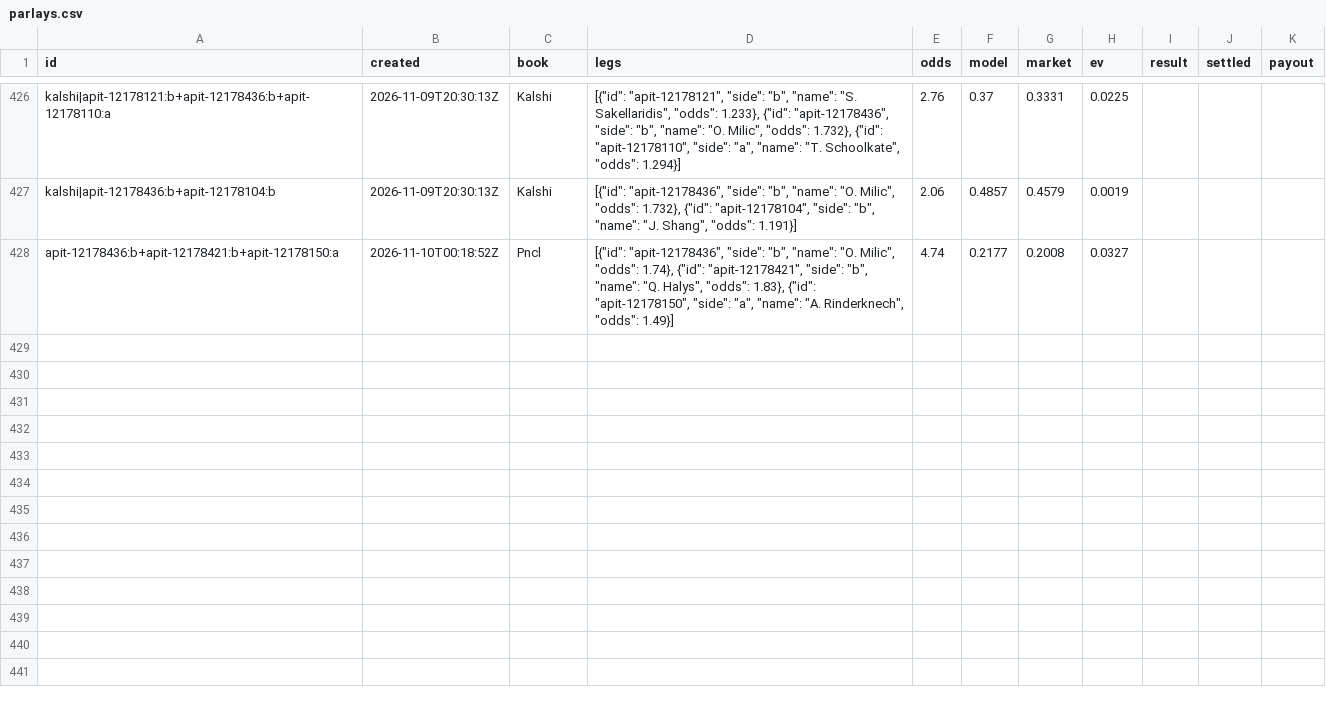
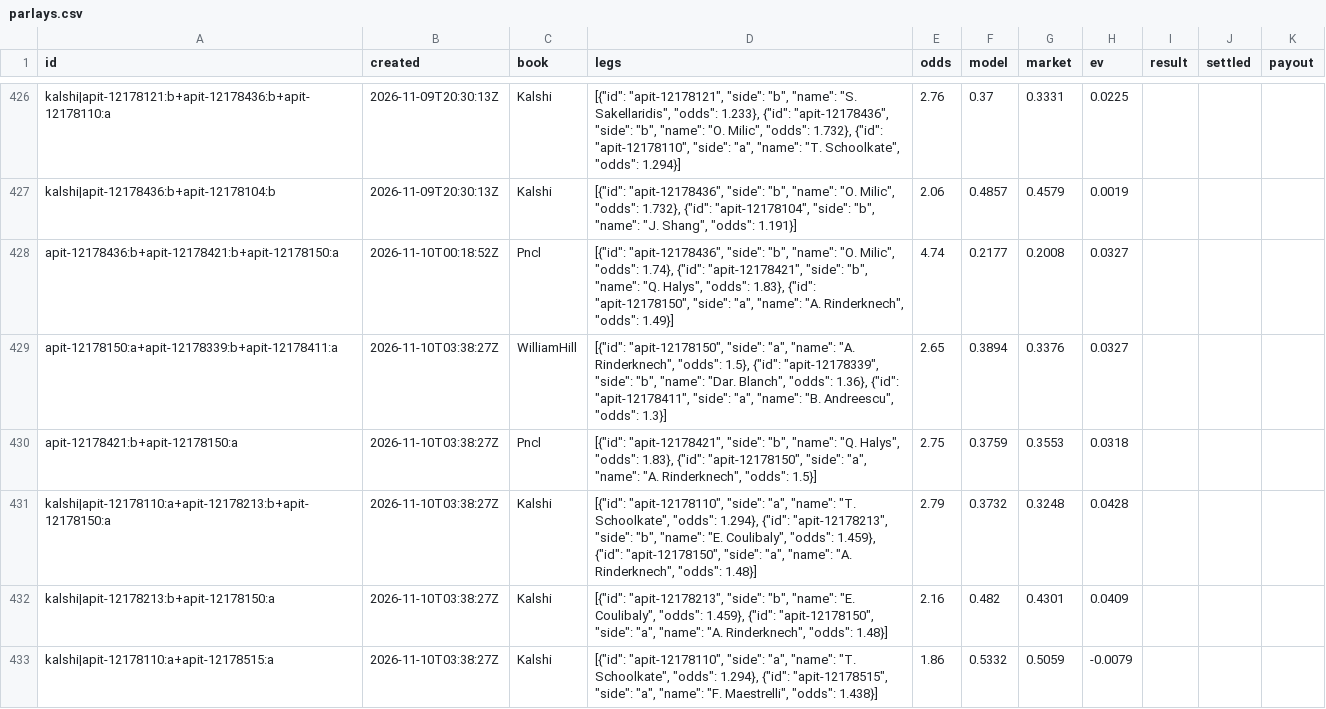
Before and after one commit to MoussaK1379/tennis-odds-engine, a CSV file: history/parlays.csv, drawn as a sheet; only a part is shown, gaps mark what is left out; the diff names each change by its address in the sheet, - before the commit and + after, or states it on an @@ line.

```diff
--- a/history/parlays.csv
+++ b/history/parlays.csv
+row 429: apit-12178150:a+apit-12178339:b+apit-12178411:a | 2026-11-10T03:38:27Z | WilliamHill | [{"id": "apit-12178150", "side": "a", "name": "A. Rinderknech", "odds": 1.5}, {"id": "apit-12178339", "side": "b", "name": "Dar. Blanch", "odds": 1.36}, {"id": "apit-12178411", "side": "a", "name": "B. Andreescu", "odds": 1.3}] | 2.65 | 0.3894 | 0.3376 | 0.0327
+row 430: apit-12178421:b+apit-12178150:a | 2026-11-10T03:38:27Z | Pncl | [{"id": "apit-12178421", "side": "b", "name": "Q. Halys", "odds": 1.83}, {"id": "apit-12178150", "side": "a", "name": "A. Rinderknech", "odds": 1.5}] | 2.75 | 0.3759 | 0.3553 | 0.0318
+row 431: kalshi|apit-12178110:a+apit-12178213:b+apit-12178150:a | 2026-11-10T03:38:27Z | Kalshi | [{"id": "apit-12178110", "side": "a", "name": "T. Schoolkate", "odds": 1.294}, {"id": "apit-12178213", "side": "b", "name": "E. Coulibaly", "odds": 1.459}, {"id": "apit-12178150", "side": "a", "name": "A. Rinderknech", "odds": 1.48}] | 2.79 | 0.3732 | 0.3248 | 0.0428
+row 432: kalshi|apit-12178213:b+apit-12178150:a | 2026-11-10T03:38:27Z | Kalshi | [{"id": "apit-12178213", "side": "b", "name": "E. Coulibaly", "odds": 1.459}, {"id": "apit-12178150", "side": "a", "name": "A. Rinderknech", "odds": 1.48}] | 2.16 | 0.482 | 0.4301 | 0.0409
+row 433: kalshi|apit-12178110:a+apit-12178515:a | 2026-11-10T03:38:27Z | Kalshi | [{"id": "apit-12178110", "side": "a", "name": "T. Schoolkate", "odds": 1.294}, {"id": "apit-12178515", "side": "a", "name": "F. Maestrelli", "odds": 1.438}] | 1.86 | 0.5332 | 0.5059 | -0.0079
```
Also changed, not shown: history/predictions.csv, 1 other file.
